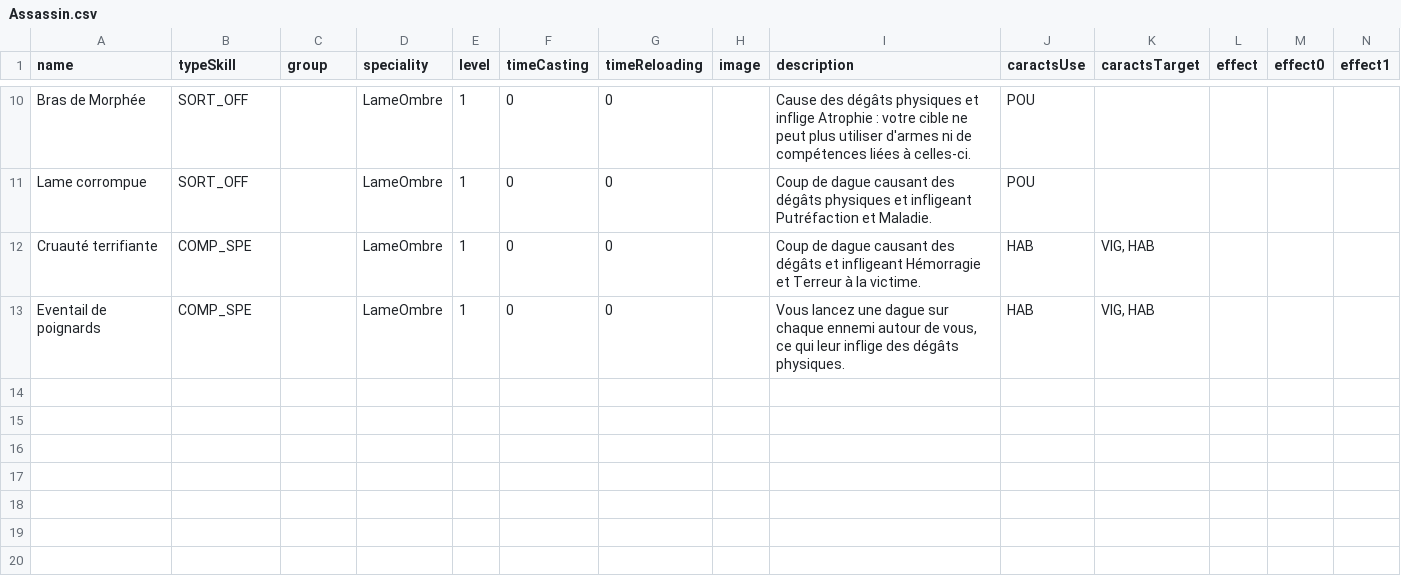
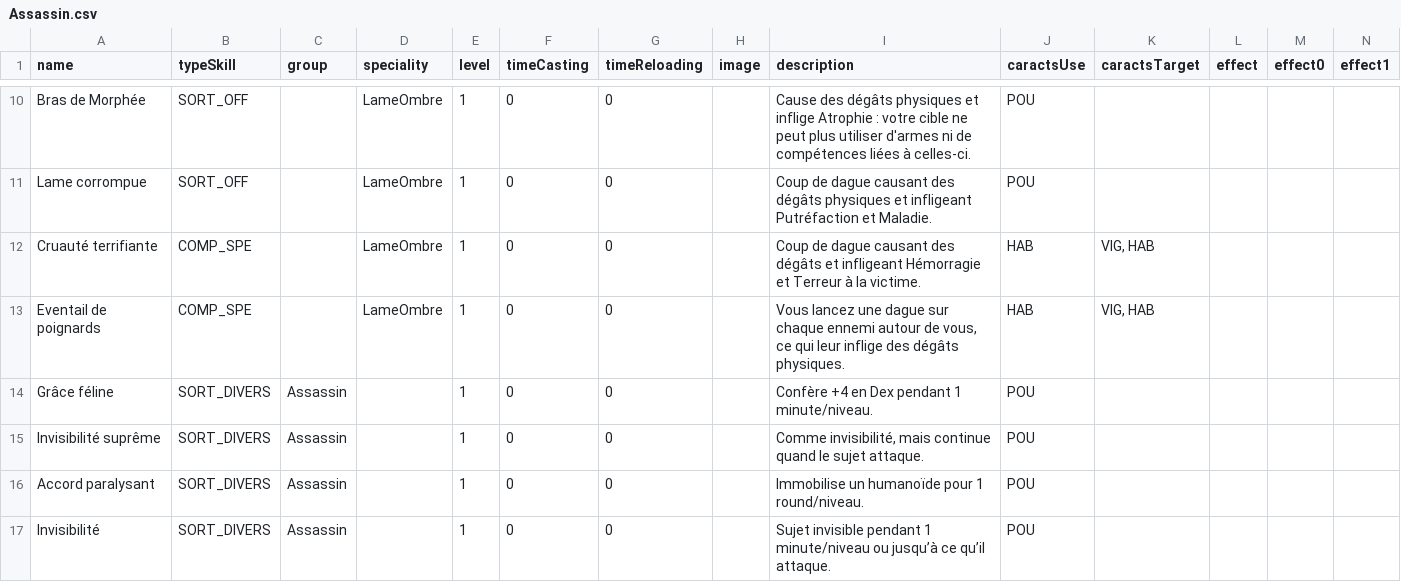
Before and after one commit to Spefire/MondeArlenor_WEBSITE_VUE, a CSV file: src/models/skills/Assassin.csv, drawn as a sheet; only a part is shown, gaps mark what is left out; rows hold the shown columns only; the diff names each change by its address in the sheet, - before the commit and + after, or states it on an @@ line.

```diff
--- a/src/models/skills/Assassin.csv
+++ b/src/models/skills/Assassin.csv
+row 14: Grâce féline | SORT_DIVERS | Assassin |  | 1 | 0 | 0 |  | Confère +4 en Dex pendant 1 minute/niveau. | POU
+row 15: Invisibilité suprême | SORT_DIVERS | Assassin |  | 1 | 0 | 0 |  | Comme invisibilité, mais continue quand le sujet attaque. | POU
+row 16: Accord paralysant | SORT_DIVERS | Assassin |  | 1 | 0 | 0 |  | Immobilise un humanoïde pour 1 round/niveau. | POU
+row 17: Invisibilité | SORT_DIVERS | Assassin |  | 1 | 0 | 0 |  | Sujet invisible pendant 1 minute/niveau ou jusqu’à ce qu’il attaque. | POU
```
Also changed, not shown: src/models/skills/Barde.csv, src/models/skills/Druide.csv, 9 other files.
